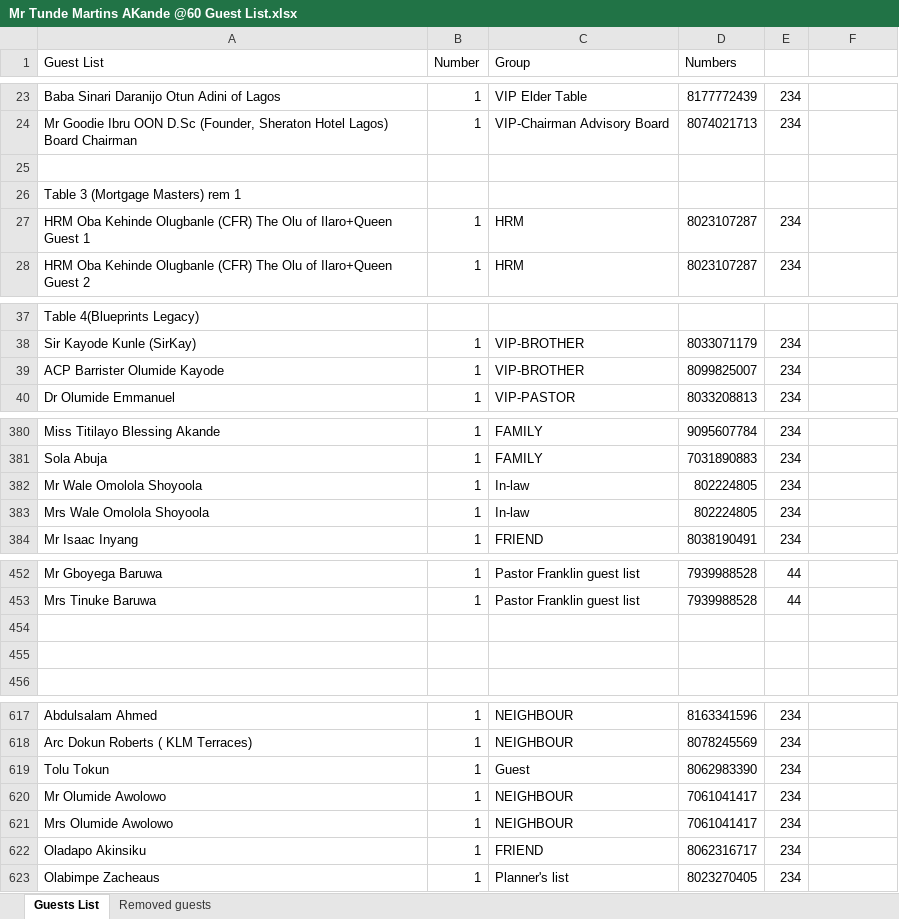
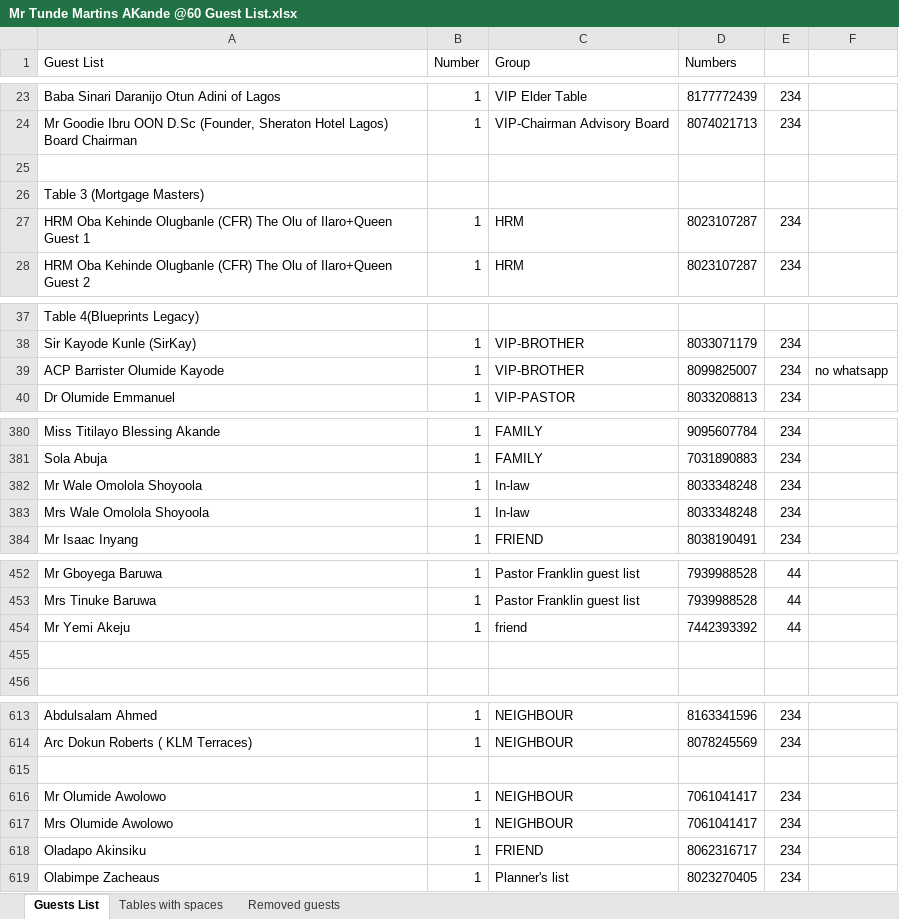
Before and after one commit to Josef-sho/finder_flex, an Excel workbook: public/data/Mr Tunde Martins AKande @60 Guest List.xlsx, sheet Guests List, drawn as a sheet; only a part is shown, gaps mark what is left out; values as stored, in another font and other column widths than the file's, no cell formats; charts and pictures not drawn; addresses are those after the commit; the diff covers the shown part only; the diff names each change by its address in the sheet, - before the commit and + after, or states it on an @@ line.

Commit message:
chore: remove obsolete SQL setup and documentation files
- Deleted ADD_DOWNLOADED_COLUMN.sql, SUPABASE_QUICK_SQL.sql, SUPABASE_SETUP_SIMPLE.md, and SUPABASE_SETUP.md as they are no longer needed for the current project structure.
- Updated guest list Excel file to reflect recent changes.

```diff
--- a/public/data/Mr Tunde Martins AKande @60 Guest List.xlsx (sheet Guests List)
+++ b/public/data/Mr Tunde Martins AKande @60 Guest List.xlsx (sheet Guests List)
+sheet tab: Tables with spaces
-A26 (Guest List): Table 3 (Mortgage Masters) rem 1
+A26 (Guest List): Table 3 (Mortgage Masters)
-F39: (empty)
+F39: no whatsapp
-D382:D383 (Numbers): 802224805
+D382:D383 (Numbers): 8033348248
-row 454: (empty)
+row 454: Mr Yemi Akeju | 1 | friend | 7442393392 | 44
-row 615: Tolu Tokun | 1 | Guest | 8062983390 | 234
+row 615: (empty)
```
Also changed, not shown: 2 added rows, 10 removed rows and 51 edited cells elsewhere in this sheet, sheet Removed guests, cell formats, charts or pictures, 4 other files.
